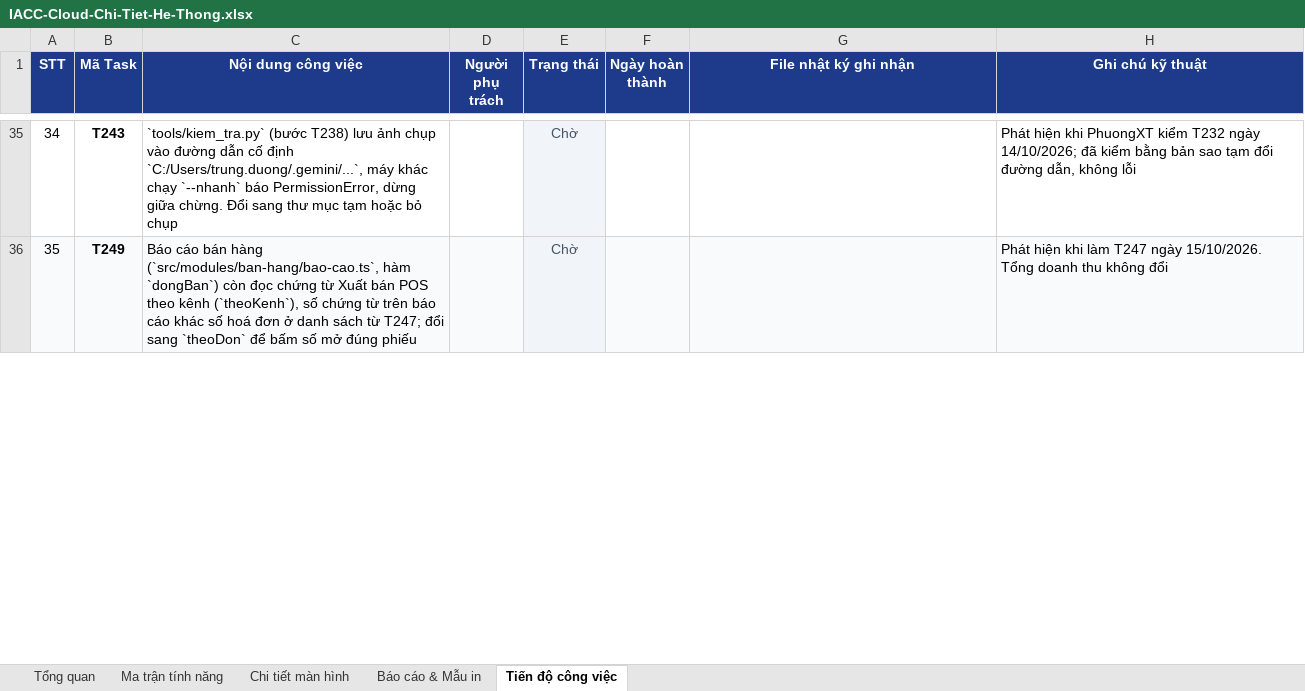
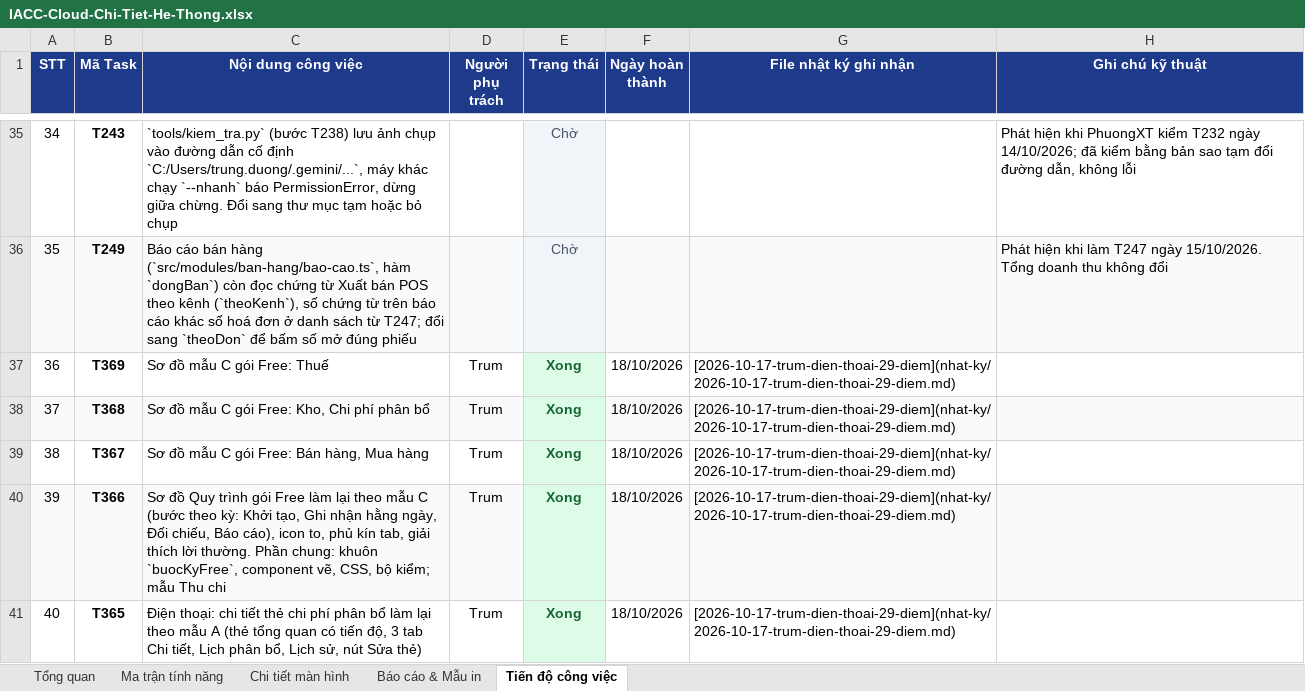
Before and after one commit to trungkhanhduong93/iaccdemo, an Excel workbook: docs/IACC-Cloud-Chi-Tiet-He-Thong.xlsx, sheet Tiến độ công việc, drawn as a sheet; only a part is shown, gaps mark what is left out; values as stored, in another font and other column widths than the file's, no borders; the diff covers the shown part only; the diff names each change by its address in the sheet, - before the commit and + after, or states it on an @@ line.

```diff
--- a/docs/IACC-Cloud-Chi-Tiet-He-Thong.xlsx (sheet Tiến độ công việc)
+++ b/docs/IACC-Cloud-Chi-Tiet-He-Thong.xlsx (sheet Tiến độ công việc)
+row 37: 36 | T369 | Sơ đồ mẫu C gói Free: Thuế | Trum | Xong | 18/10/2026 | [2026-10-17-trum-dien-thoai-29-diem](nhat-ky/2026-10-17-trum-dien-thoai-29-diem.md)
+row 38: 37 | T368 | Sơ đồ mẫu C gói Free: Kho, Chi phí phân bổ | Trum | Xong | 18/10/2026 | [2026-10-17-trum-dien-thoai-29-diem](nhat-ky/2026-10-17-trum-dien-thoai-29-diem.md)
+row 39: 38 | T367 | Sơ đồ mẫu C gói Free: Bán hàng, Mua hàng | Trum | Xong | 18/10/2026 | [2026-10-17-trum-dien-thoai-29-diem](nhat-ky/2026-10-17-trum-dien-thoai-29-diem.md)
+row 40: 39 | T366 | Sơ đồ Quy trình gói Free làm lại theo mẫu C (bước theo kỳ: Khởi tạo, Ghi nhận hằng ngày, Đối chiếu, Báo cáo), icon to, phủ kín tab, giải thích lời thường. Phần chung: khuôn `buocKyFree`, component vẽ, CSS, bộ kiểm; mẫu Thu chi | Trum | Xong | 18/10/2026 | [2026-10-17-trum-dien-thoai-29-diem](nhat-ky/2026-10-17-trum-dien-thoai-29-diem.md)
+row 41: 40 | T365 | Điện thoại: chi tiết thẻ chi phí phân bổ làm lại theo mẫu A (thẻ tổng quan có tiến độ, 3 tab Chi tiết, Lịch phân bổ, Lịch sử, nút Sửa thẻ) | Trum | Xong | 18/10/2026 | [2026-10-17-trum-dien-thoai-29-diem](nhat-ky/2026-10-17-trum-dien-thoai-29-diem.md)
```
Also changed, not shown: 3 added rows and row numbers in column A elsewhere in this sheet, sheet Tổng quan, 4 other files.
